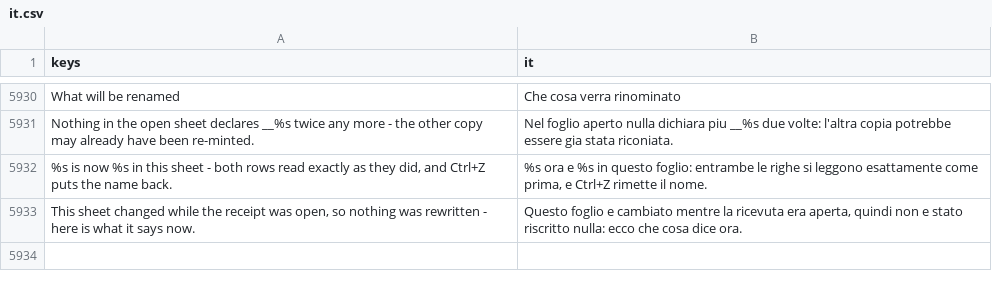
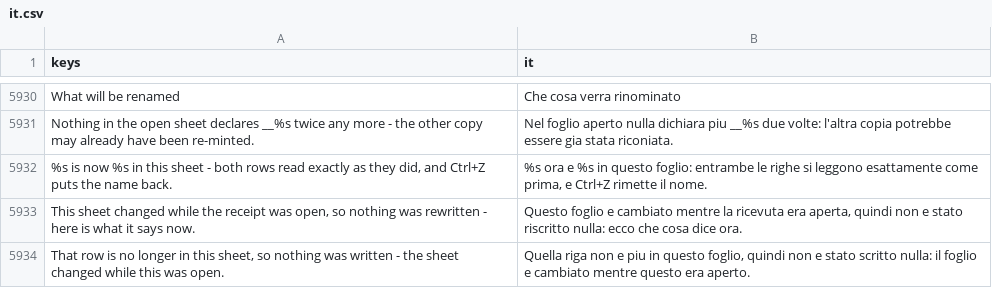
Before and after one commit to SalmanShhh/Godot-EventSheet-Visual-Scripting, a CSV file: addons/eventsheet/translations/it.csv, drawn as a sheet; only a part is shown, gaps mark what is left out.

```diff
--- a/addons/eventsheet/translations/it.csv
+++ b/addons/eventsheet/translations/it.csv
@@ -5957 +5957,2 @@ Nothing in the open sheet declares __%s twice any more - the other copy may alre
 "This sheet changed while the receipt was open, so nothing was rewritten - here is what it says now.","Questo foglio e cambiato mentre la ricevuta era aperta, quindi non e stato riscritto nulla: ecco che cosa dice ora."
+"That row is no longer in this sheet, so nothing was written - the sheet changed while this was open.","Quella riga non e piu in questo foglio, quindi non e stato scritto nulla: il foglio e cambiato mentre questo era aperto."
```
Also changed, not shown: addons/eventsheet/translations/de.csv, addons/eventsheet/translations/fr.csv, 10 other files.
